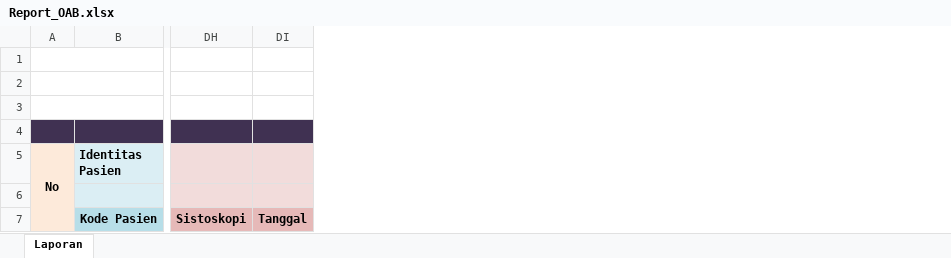
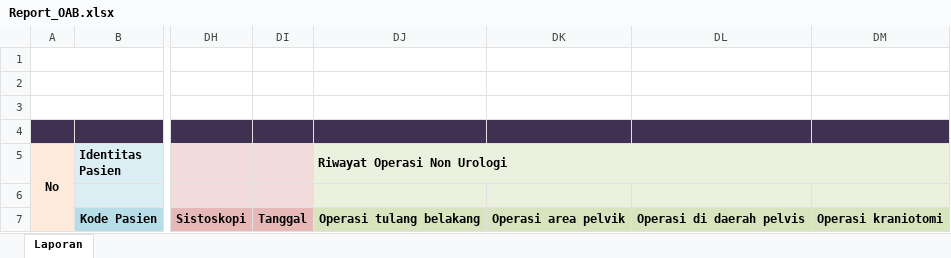
Before and after one commit to sggcute2/InaLUTS-OAB, an Excel workbook: Laravel-InaLUTS/resources/templates/Report_OAB.xlsx, sheet Laporan, drawn as a sheet; only a part is shown, gaps mark what is left out; values as stored, in another font and other column widths than the file's, no borders; the diff names each change by its address in the sheet, - before the commit and + after, or states it on an @@ line.

Commit message:
OAB : Laporan Riwayat Operasi Non Urologi

```diff
--- a/Laravel-InaLUTS/resources/templates/Report_OAB.xlsx (sheet Laporan)
+++ b/Laravel-InaLUTS/resources/templates/Report_OAB.xlsx (sheet Laporan)
+column DJ (Riwayat Operasi Non Urologi), row 7: Operasi tulang belakang
+column DK, row 7: Operasi area pelvik
+column DL, row 7: Operasi di daerah pelvis
+column DM, row 7: Operasi kraniotomi
```
Also changed, not shown: 3 other files.
